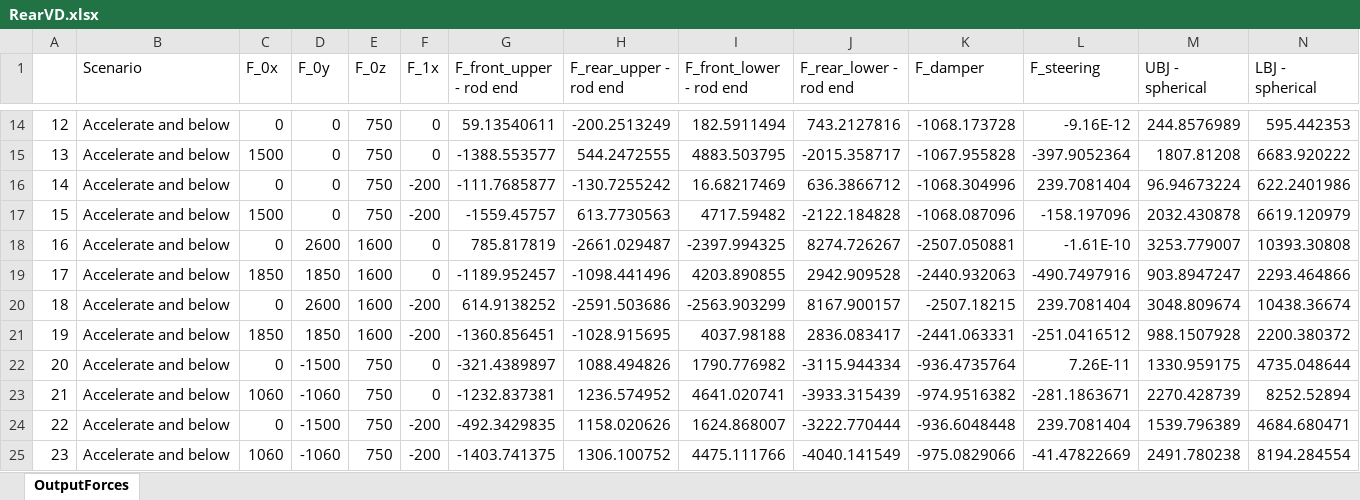
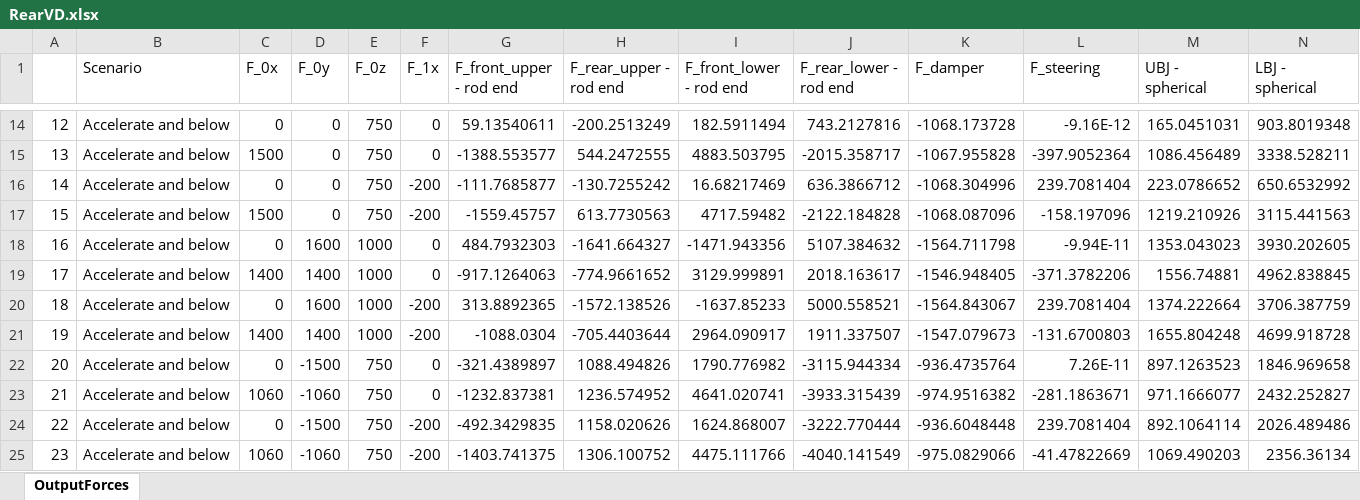
Before and after one commit to greenshields1/wishbone-forces, an Excel workbook: RearVD.xlsx, sheet OutputForces, drawn as a sheet; only a part is shown, gaps mark what is left out; values as stored, in another font and other column widths than the file's, no borders; charts and pictures not drawn; removed rows and columns are numbered as before the commit, all else as after; rows hold the shown columns only; the diff covers the shown part only; the diff names each change by its address in the sheet, - before the commit and + after, or states it on an @@ line.

```diff
--- a/RearVD.xlsx (sheet OutputForces)
+++ b/RearVD.xlsx (sheet OutputForces)
-M14 (UBJ - spherical): 244.8576989
+M14 (UBJ - spherical): 165.0451031
-N14 (LBJ - spherical): 595.442353
+N14 (LBJ - spherical): 903.8019348
-M15 (UBJ - spherical): 1807.81208
+M15 (UBJ - spherical): 1086.456489
-N15 (LBJ - spherical): 6683.920222
+N15 (LBJ - spherical): 3338.528211
-M16 (UBJ - spherical): 96.94673224
+M16 (UBJ - spherical): 223.0786652
-N16 (LBJ - spherical): 622.2401986
+N16 (LBJ - spherical): 650.6532992
-M17 (UBJ - spherical): 2032.430878
+M17 (UBJ - spherical): 1219.210926
-N17 (LBJ - spherical): 6619.120979
+N17 (LBJ - spherical): 3115.441563
-row 18: 16 | Accelerate and below | 0 | 2600 | 1600 | 0 | 785.817819 | -2661.029487 | -2397.994325 | 8274.726267 | -2507.050881 | -1.61E-10 | 3253.779007 | 10393.30808
-row 19: 17 | Accelerate and below | 1850 | 1850 | 1600 | 0 | -1189.952457 | -1098.441496 | 4203.890855 | 2942.909528 | -2440.932063 | -490.7497916 | 903.8947247 | 2293.464866
+row 18: 16 | Accelerate and below | 0 | 1600 | 1000 | 0 | 484.7932303 | -1641.664327 | -1471.943356 | 5107.384632 | -1564.711798 | -9.94E-11 | 1353.043023 | 3930.202605
+row 19: 17 | Accelerate and below | 1400 | 1400 | 1000 | 0 | -917.1264063 | -774.9661652 | 3129.999891 | 2018.163617 | -1546.948405 | -371.3782206 | 1556.74881 | 4962.838845
-D20 (F_0y): 2600
+D20 (F_0y): 1600
-E20 (F_0z): 1600
+E20 (F_0z): 1000
-G20 (F_front_upper - rod end): 614.9138252
+G20 (F_front_upper - rod end): 313.8892365
-H20 (F_rear_upper - rod end): -2591.503686
+H20 (F_rear_upper - rod end): -1572.138526
-I20 (F_front_lower - rod end): -2563.903299
+I20 (F_front_lower - rod end): -1637.85233
-J20 (F_rear_lower - rod end): 8167.900157
+J20 (F_rear_lower - rod end): 5000.558521
-K20 (F_damper): -2507.18215
+K20 (F_damper): -1564.843067
-M20 (UBJ - spherical): 3048.809674
+M20 (UBJ - spherical): 1374.222664
-N20 (LBJ - spherical): 10438.36674
+N20 (LBJ - spherical): 3706.387759
-row 21: 19 | Accelerate and below | 1850 | 1850 | 1600 | -200 | -1360.856451 | -1028.915695 | 4037.98188 | 2836.083417 | -2441.063331 | -251.0416512 | 988.1507928 | 2200.380372
+row 21: 19 | Accelerate and below | 1400 | 1400 | 1000 | -200 | -1088.0304 | -705.4403644 | 2964.090917 | 1911.337507 | -1547.079673 | -131.6700803 | 1655.804248 | 4699.918728
-M22 (UBJ - spherical): 1330.959175
+M22 (UBJ - spherical): 897.1263523
-N22 (LBJ - spherical): 4735.048644
+N22 (LBJ - spherical): 1846.969658
-M23 (UBJ - spherical): 2270.428739
+M23 (UBJ - spherical): 971.1666077
-N23 (LBJ - spherical): 8252.52894
+N23 (LBJ - spherical): 2432.252827
-M24 (UBJ - spherical): 1539.796389
+M24 (UBJ - spherical): 892.1064114
-N24 (LBJ - spherical): 4684.680471
+N24 (LBJ - spherical): 2026.489486
-M25 (UBJ - spherical): 2491.780238
+M25 (UBJ - spherical): 1069.490203
-N25 (LBJ - spherical): 8194.284554
+N25 (LBJ - spherical): 2356.36134
```
Also changed, not shown: 5 added rows, 5 removed rows and 56 edited cells elsewhere in this sheet, FrontVD.xlsx, 6 other files.
